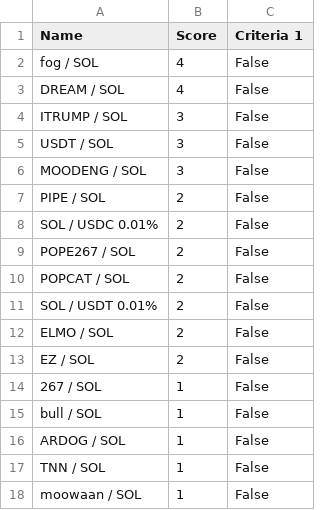
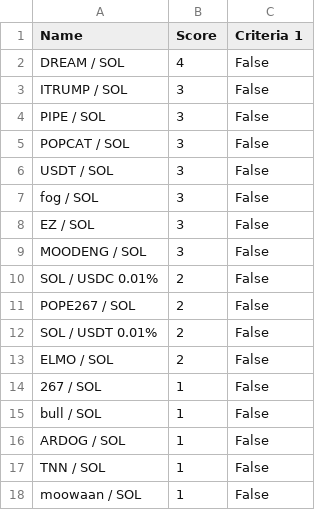
Before and after one commit to Gun1-dot/MemeCoin_GunTracker, a CSV file: data/criteria_1.csv, drawn as a sheet; only a part is shown.

Commit message:
Update criteria_1.csv

```diff
--- a/data/criteria_1.csv
+++ b/data/criteria_1.csv
@@ -1,14 +1,14 @@
 Name,Score,Criteria 1
-fog / SOL,4,False
 DREAM / SOL,4,False
 ITRUMP / SOL,3,False
+PIPE / SOL,3,False
+POPCAT / SOL,3,False
 USDT / SOL,3,False
+fog / SOL,3,False
+EZ / SOL,3,False
 MOODENG / SOL,3,False
-PIPE / SOL,2,False
 SOL / USDC 0.01%,2,False
 POPE267 / SOL,2,False
-POPCAT / SOL,2,False
 SOL / USDT 0.01%,2,False
 ELMO / SOL,2,False
-EZ / SOL,2,False
 267 / SOL,1,False
```
